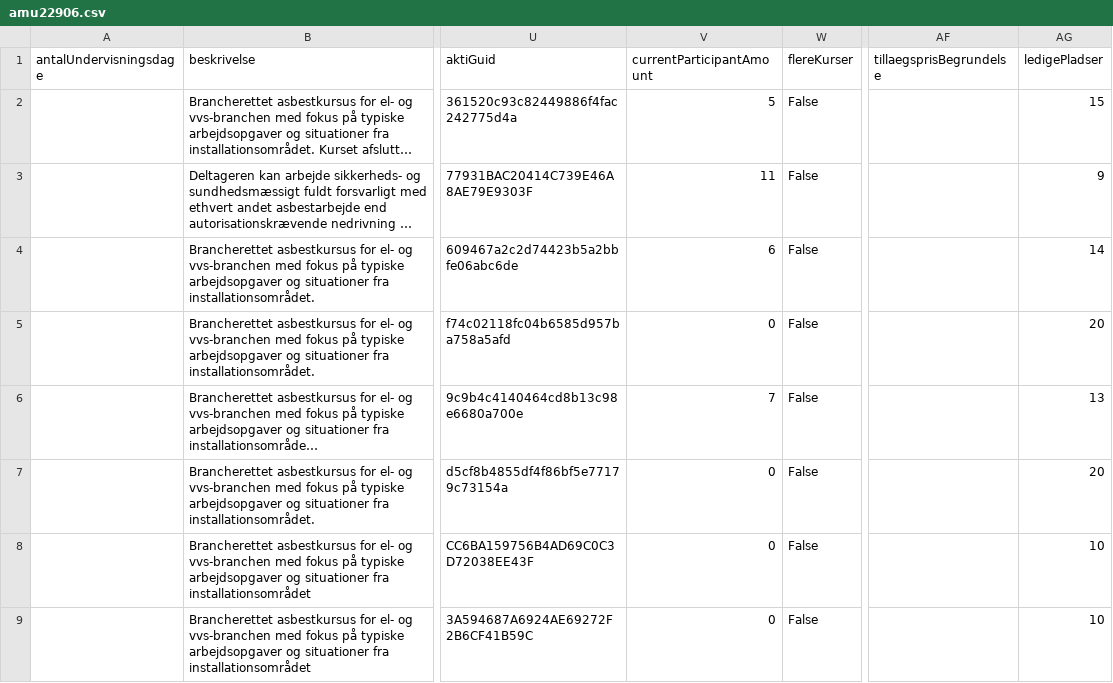
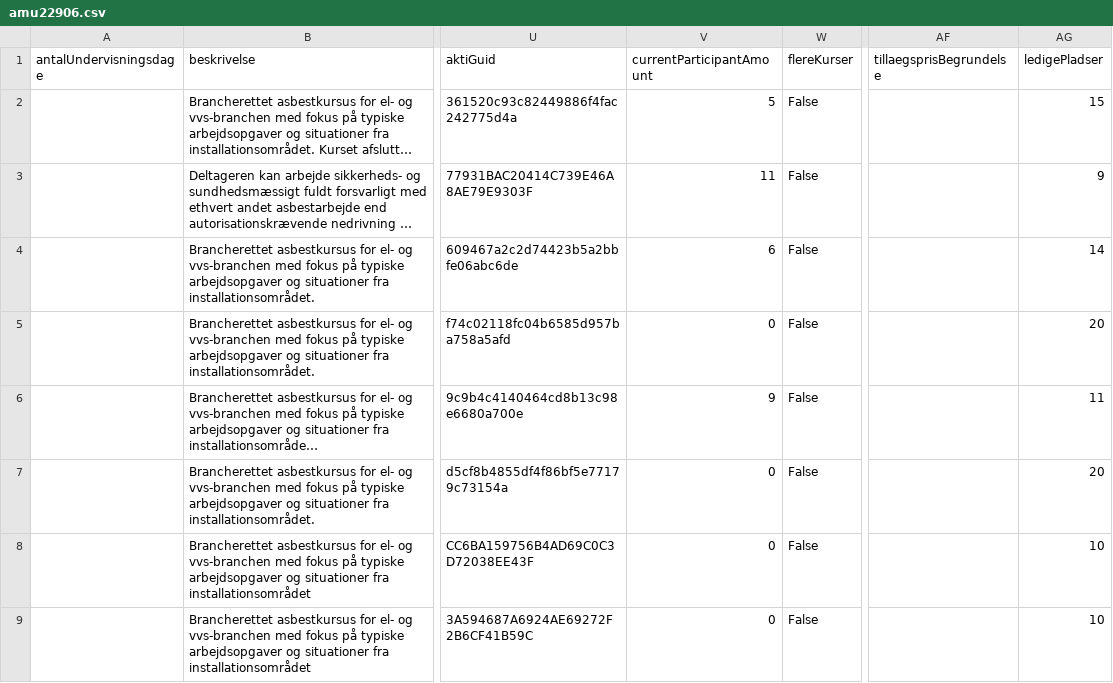
Before and after one commit to jpkevu/Voksenuddannelse, a CSV file: amu22906.csv, drawn as a sheet; only a part is shown, gaps mark what is left out; long unchanged cells end in …; the diff names each change by its address in the sheet, - before the commit and + after, or states it on an @@ line.

Commit message:
Automatisk opdatering af amu22906.csv

```diff
--- a/amu22906.csv
+++ b/amu22906.csv
-V6 (currentParticipantAmount): 7
+V6 (currentParticipantAmount): 9
-AG6 (ledigePladser): 13
+AG6 (ledigePladser): 11
```
